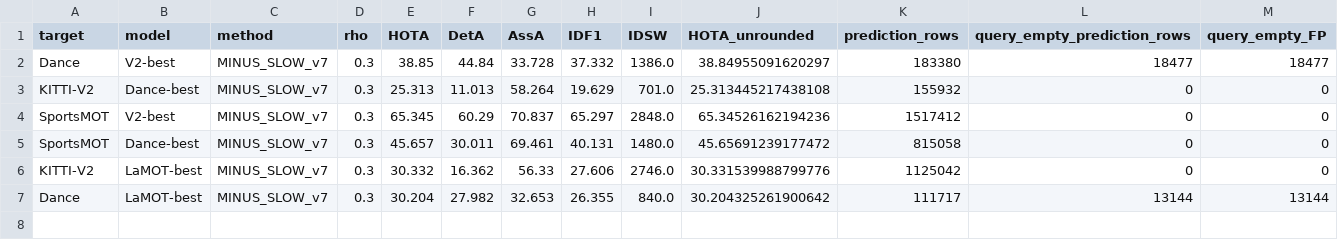
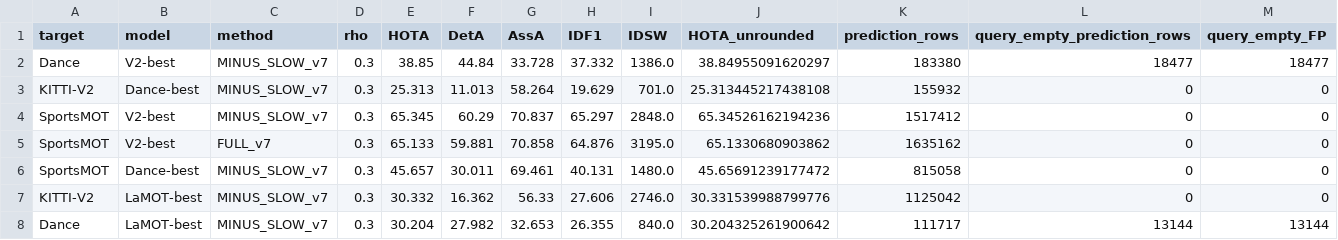
Before and after one commit to LYQ1107/TTA-RMOT, a CSV file: results/presence_active/redesign_v7/main.csv, drawn as a sheet; only a part is shown; rows hold the shown columns only; the diff names each change by its address in the sheet, - before the commit and + after, or states it on an @@ line.

```diff
--- a/results/presence_active/redesign_v7/main.csv
+++ b/results/presence_active/redesign_v7/main.csv
+row 5: SportsMOT | V2-best | FULL_v7 | 0.3 | 65.133 | 59.881 | 70.858 | 64.876 | 3195.0 | 65.1330680903862 | 1635162 | 0 | 0
```
Also changed, not shown: results/presence_active/redesign_v7/costs.csv, results/presence_active/redesign_v7/eb_stream.csv, 22 other files.
